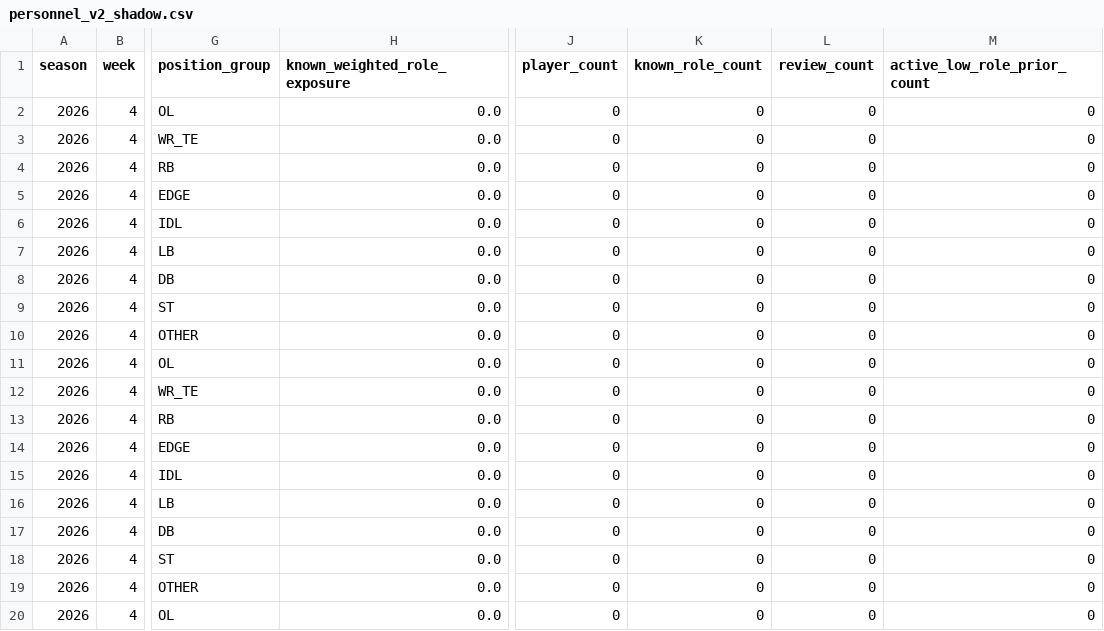
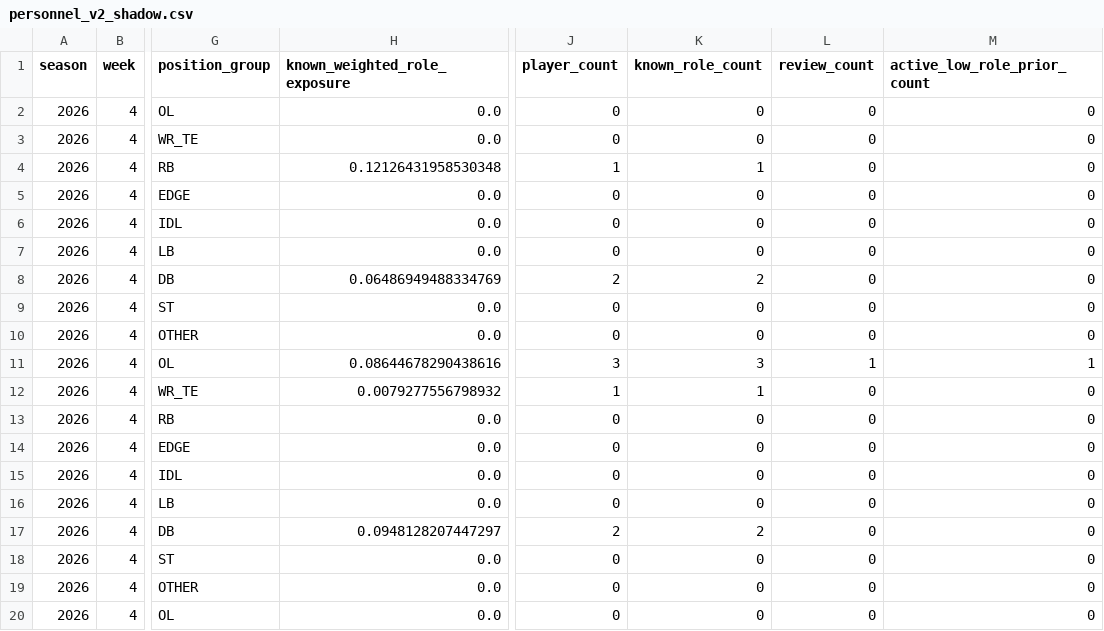
Before and after one commit to zgriesser-hue/-core-v2-nfl, a CSV file: data/production/2026/week_04/personnel_v2_shadow.csv, drawn as a sheet; only a part is shown, gaps mark what is left out; the diff names each change by its address in the sheet, - before the commit and + after, or states it on an @@ line.

```diff
--- a/data/production/2026/week_04/personnel_v2_shadow.csv
+++ b/data/production/2026/week_04/personnel_v2_shadow.csv
-H4 (known_weighted_role_exposure): 0.0
+H4 (known_weighted_role_exposure): 0.12126431958530348
-J4 (player_count): 0
+J4 (player_count): 1
-K4 (known_role_count): 0
+K4 (known_role_count): 1
-H8 (known_weighted_role_exposure): 0.0
+H8 (known_weighted_role_exposure): 0.06486949488334769
-J8 (player_count): 0
+J8 (player_count): 2
-K8 (known_role_count): 0
+K8 (known_role_count): 2
-H11 (known_weighted_role_exposure): 0.0
+H11 (known_weighted_role_exposure): 0.08644678290438616
-J11 (player_count): 0
+J11 (player_count): 3
-K11 (known_role_count): 0
+K11 (known_role_count): 3
-L11 (review_count): 0
+L11 (review_count): 1
-M11 (active_low_role_prior_count): 0
+M11 (active_low_role_prior_count): 1
-H12 (known_weighted_role_exposure): 0.0
+H12 (known_weighted_role_exposure): 0.0079277556798932
-J12 (player_count): 0
+J12 (player_count): 1
-K12 (known_role_count): 0
+K12 (known_role_count): 1
-H17 (known_weighted_role_exposure): 0.0
+H17 (known_weighted_role_exposure): 0.0948128207447297
-J17 (player_count): 0
+J17 (player_count): 2
-K17 (known_role_count): 0
+K17 (known_role_count): 2
```
Also changed, not shown: current_book_lines.csv, current_live_board.csv, 5 other files.
